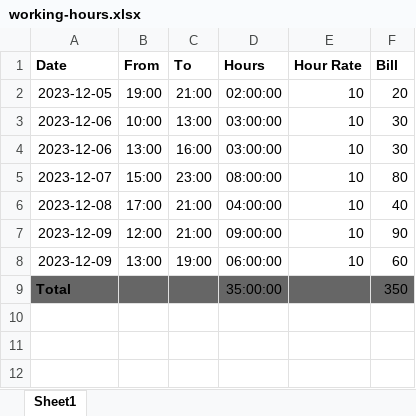
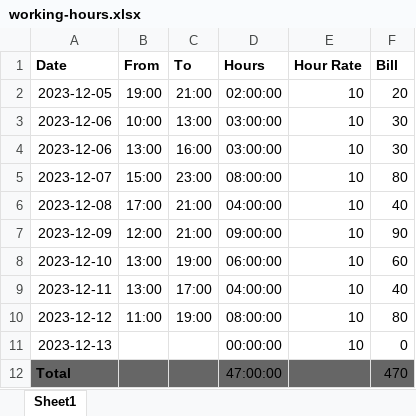
Before and after one commit to L37sg0/mehana-lian, an Excel workbook: working-hours.xlsx, sheet Sheet1, drawn as a sheet; values as stored, in another font and other column widths than the file's, no borders; addresses are those after the commit; the diff names each change by its address in the sheet, - before the commit and + after, or states it on an @@ line.

```diff
--- a/working-hours.xlsx (sheet Sheet1)
+++ b/working-hours.xlsx (sheet Sheet1)
-A8 (Date): 2023-12-09
+A8 (Date): 2023-12-10
+row 9: 2023-12-11 | 13:00 | 17:00 | 04:00:00 | 10 | 40
+row 10: 2023-12-12 | 11:00 | 19:00 | 08:00:00 | 10 | 80
+row 11: 2023-12-13 |  |  | 00:00:00 | 10 | 0
-D12 (Hours): 35:00:00
+D12 (Hours): 47:00:00
-F12 (Bill): 350
+F12 (Bill): 470
```
Also changed, not shown: 6 other files.
